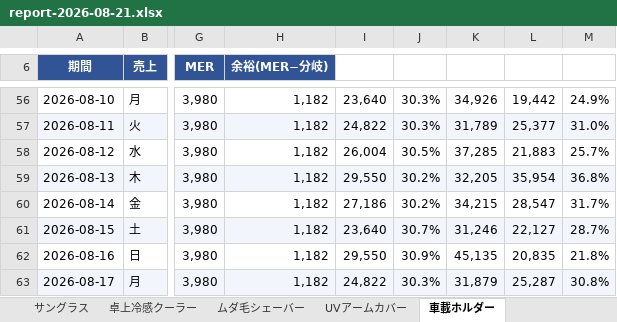
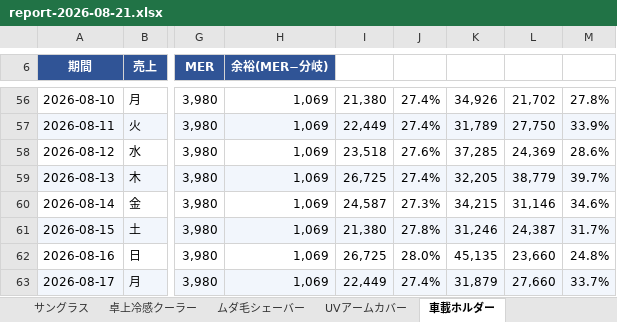
Before and after one commit to finracofficial-cmd/LOOana, an Excel workbook: data/reports/report-2026-08-21.xlsx, sheet 車載ホルダー, drawn as a sheet; only a part is shown, gaps mark what is left out; values as stored, in another font and other column widths than the file's, no borders; the diff covers the shown part only; the diff names each change by its address in the sheet, - before the commit and + after, or states it on an @@ line.

```diff
--- a/data/reports/report-2026-08-21.xlsx (sheet 車載ホルダー)
+++ b/data/reports/report-2026-08-21.xlsx (sheet 車載ホルダー)
-H56:H63 (余裕(MER−分岐)): 1,182
+H56:H63 (余裕(MER−分岐)): 1,069
-I56: 23,640
+I56: 21,380
-J56:J57: 30.3%
+J56:J57: 27.4%
-L56: 19,442
+L56: 21,702
-M56: 24.9%
+M56: 27.8%
-I57: 24,822
+I57: 22,449
-L57: 25,377
+L57: 27,750
-M57: 31.0%
+M57: 33.9%
-I58: 26,004
+I58: 23,518
-J58: 30.5%
+J58: 27.6%
-L58: 21,883
+L58: 24,369
-M58: 25.7%
+M58: 28.6%
-I59: 29,550
+I59: 26,725
-J59: 30.2%
+J59: 27.4%
-L59: 35,954
+L59: 38,779
-M59: 36.8%
+M59: 39.7%
-I60: 27,186
+I60: 24,587
-J60: 30.2%
+J60: 27.3%
-L60: 28,547
+L60: 31,146
-M60: 31.7%
+M60: 34.6%
-I61: 23,640
+I61: 21,380
-J61: 30.7%
+J61: 27.8%
-L61: 22,127
+L61: 24,387
-M61: 28.7%
+M61: 31.7%
-I62: 29,550
+I62: 26,725
-J62: 30.9%
+J62: 28.0%
-L62: 20,835
+L62: 23,660
-M62: 21.8%
+M62: 24.8%
-I63: 24,822
+I63: 22,449
-J63: 30.3%
+J63: 27.4%
-L63: 25,287
+L63: 27,660
-M63: 30.8%
+M63: 33.7%
```
Also changed, not shown: 72 edited cells elsewhere in this sheet, sheet 日次推移, sheet 全体サマリー, sheet 商品別, sheet 週次診断, sheet 一覧, sheet レバー一覧, 1 more sheet, 4 other files.
